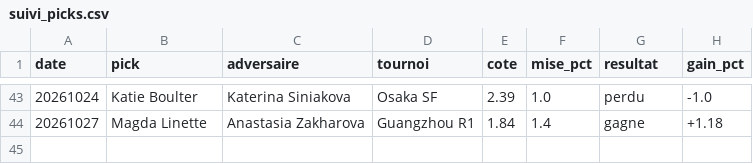
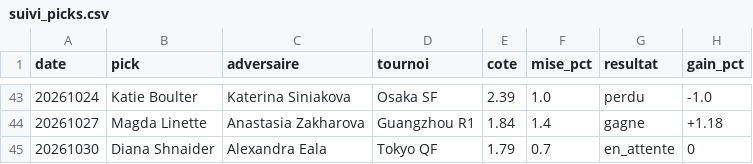
Before and after one commit to lilian93000/Pok-mon-, a CSV file: paris-sportifs/suivi_picks.csv, drawn as a sheet; only a part is shown, gaps mark what is left out.

```diff
--- a/paris-sportifs/suivi_picks.csv
+++ b/paris-sportifs/suivi_picks.csv
@@ -44 +44,2 @@ date,pick,adversaire,tournoi,cote,mise_pct,resultat,gain_pct
 20261027,Magda Linette,Anastasia Zakharova,Guangzhou R1,1.84,1.4,gagne,+1.18
+20261030,Diana Shnaider,Alexandra Eala,Tokyo QF,1.79,0.7,en_attente,0
```
Also changed, not shown: paris-sportifs/donnees/resultats_recents.csv, 1 other file.
